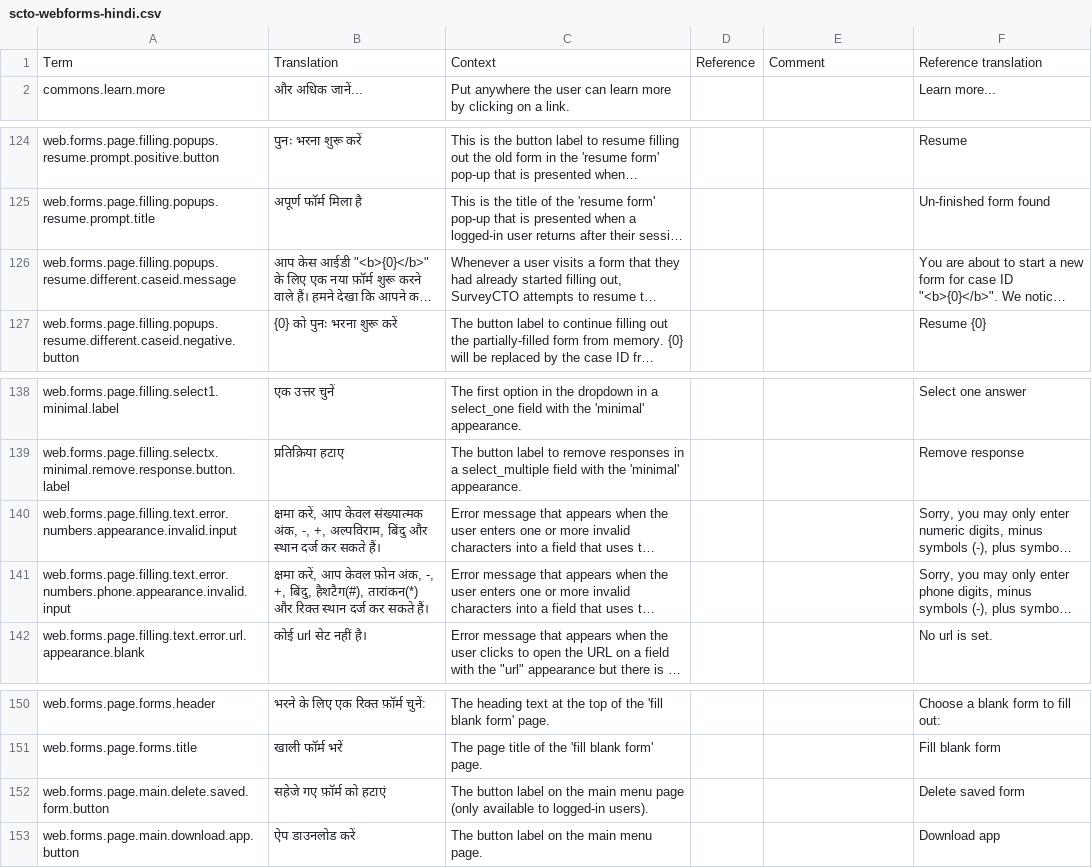
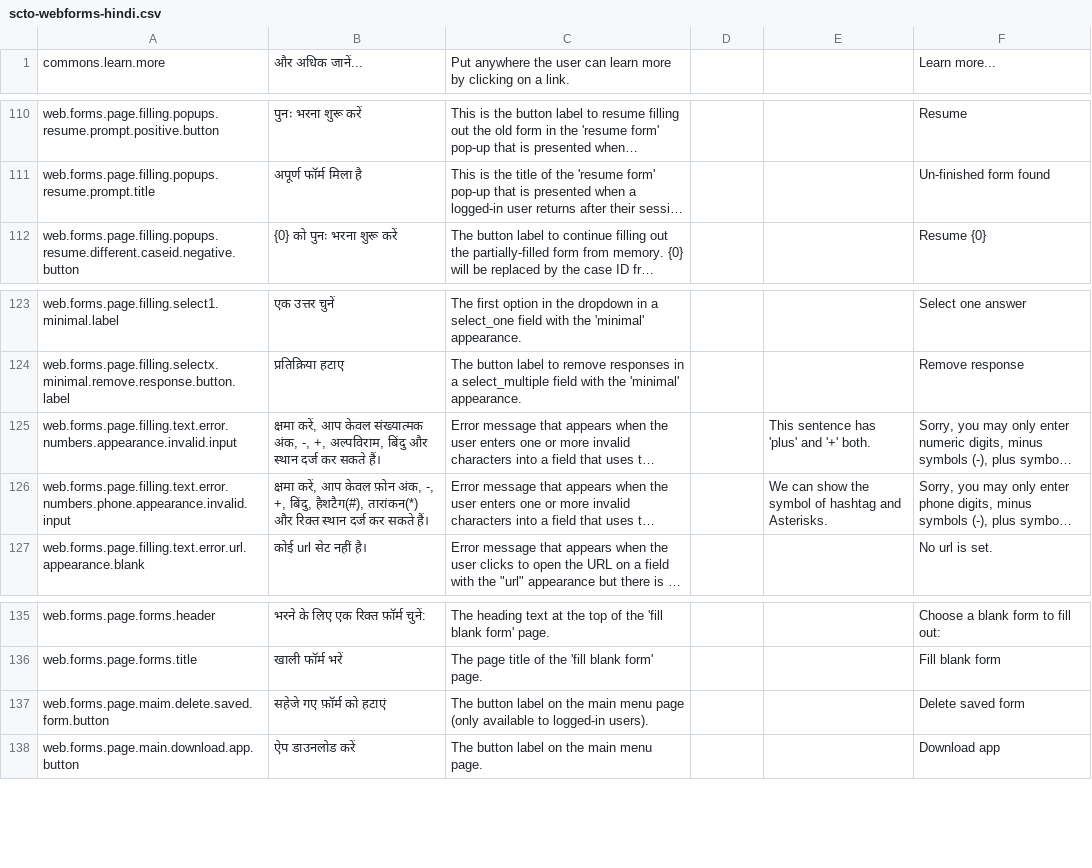
Before and after one commit to surveycto/translation-tables, a CSV file: webforms/scto-webforms-hindi.csv, drawn as a sheet; only a part is shown, gaps mark what is left out; long unchanged cells end in …; removed rows and columns are numbered as before the commit, all else as after; the diff covers the shown part only; the diff names each change by its address in the sheet, - before the commit and + after, or states it on an @@ line.

Commit message:
Update scto-webforms-hindi.csv (POEditor.com)

```diff
--- a/webforms/scto-webforms-hindi.csv
+++ b/webforms/scto-webforms-hindi.csv
-row 1: Term | Translation | Context | Reference | Comment | Reference translation
@@ row 126 moved to row 163: web.forms.page.filling.popups.resume.dif… @@
-E125: (empty)
+E125: This sentence has 'plus' and '+' both.
-E126: (empty)
+E126: We can show the symbol of hashtag and Asterisks.
-A137: web.forms.page.main.delete.saved.form.button
+A137: web.forms.page.maim.delete.saved.form.button
```
Also changed, not shown: 2 added rows, 1 removed row, 16 moved rows and 13 edited cells elsewhere in this file.
